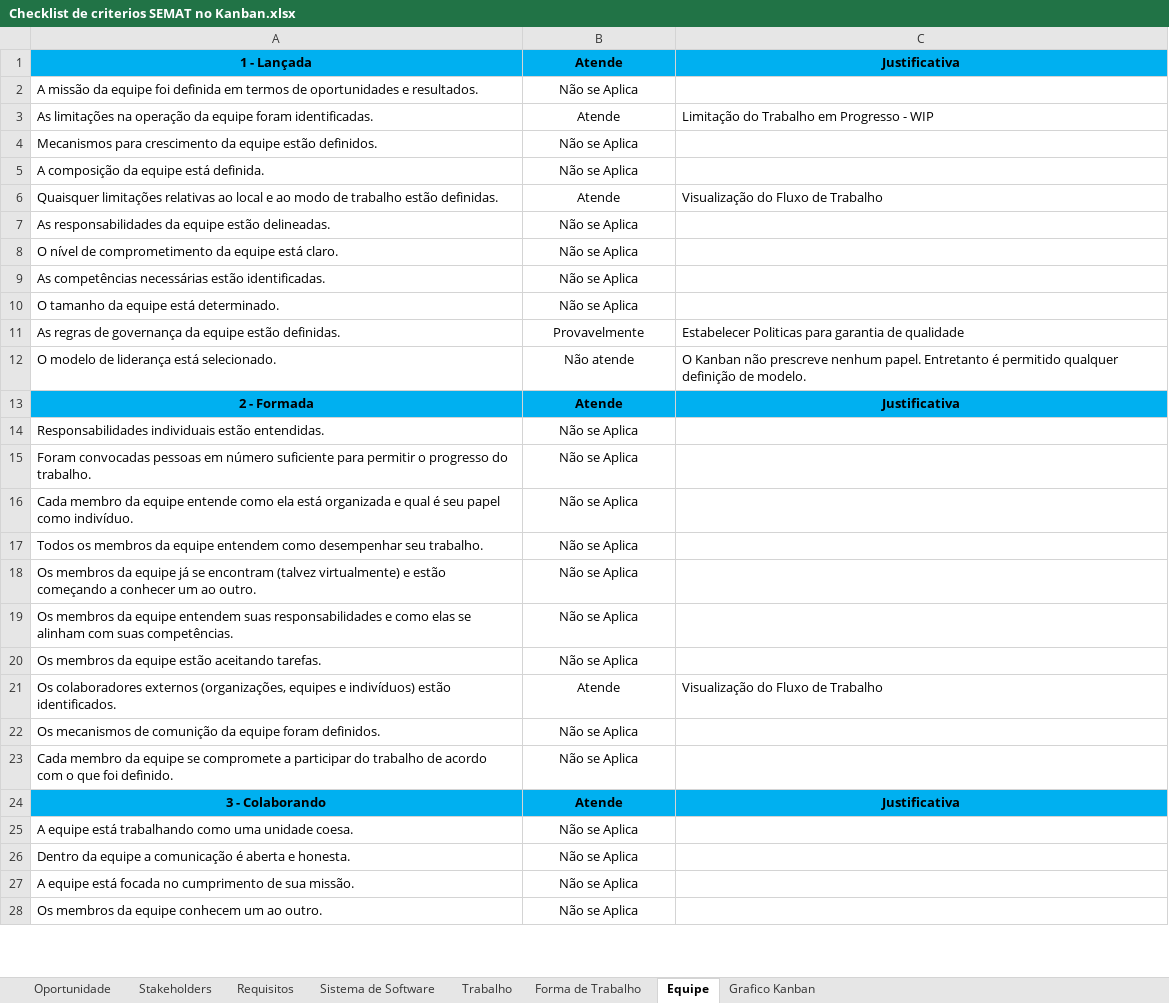
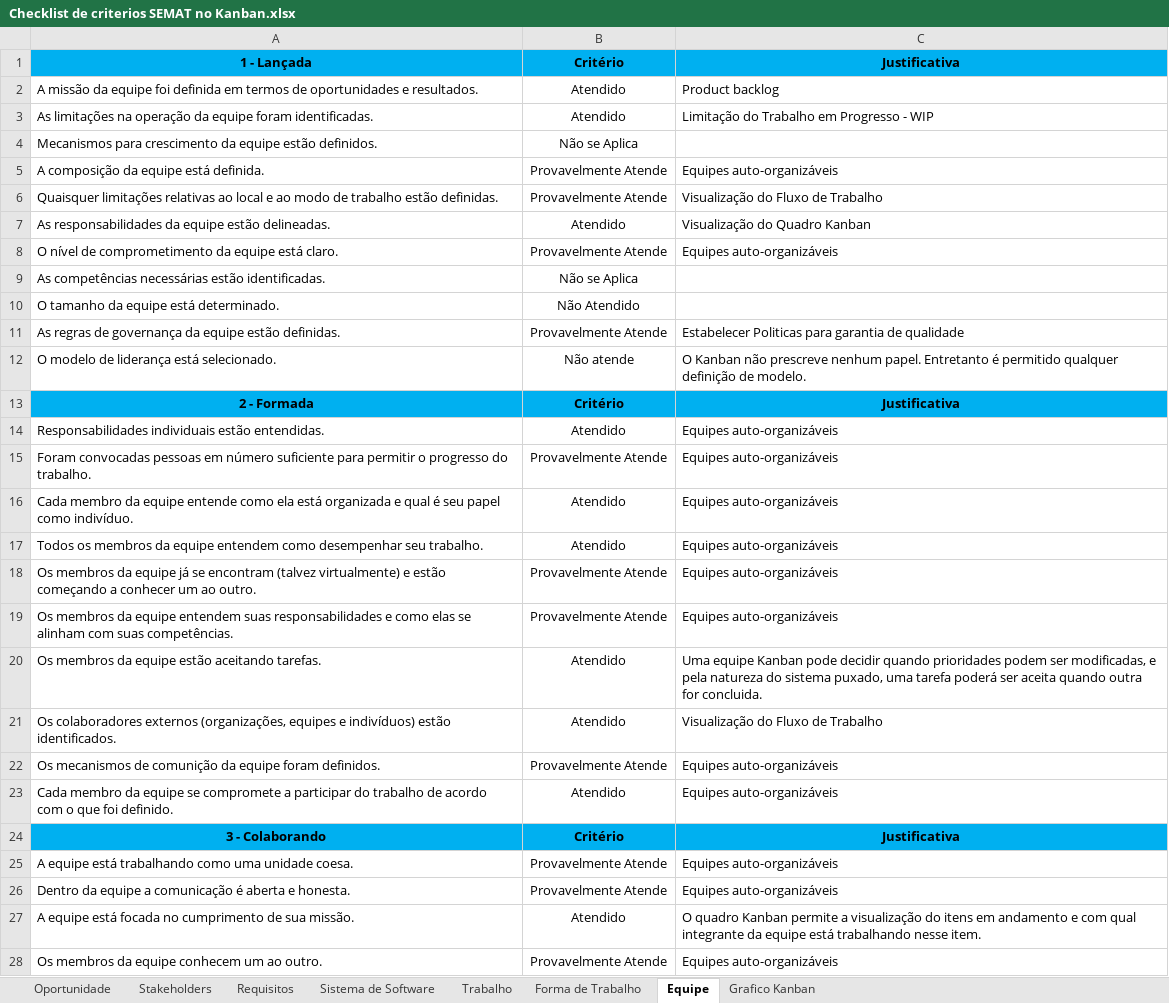
Before and after one commit to thalesoliveira/article-on-Semat, an Excel workbook: Checklist de criterios SEMAT no Kanban.xlsx, sheet Equipe, drawn as a sheet; only a part is shown; values as stored, in another font and other column widths than the file's, no borders; the diff covers the shown part only; the diff names each change by its address in the sheet, - before the commit and + after, or states it on an @@ line.

```diff
--- a/Checklist de criterios SEMAT no Kanban.xlsx (sheet Equipe)
+++ b/Checklist de criterios SEMAT no Kanban.xlsx (sheet Equipe)
-B1: Atende
+B1: Critério
-B2: Não se Aplica
+B2: Atendido
-C2: (empty)
+C2: Product backlog
-B3: Atende
+B3: Atendido
-B5: Não se Aplica
+B5: Provavelmente Atende
-C5: (empty)
+C5: Equipes auto-organizáveis
-B6: Atende
+B6: Provavelmente Atende
-B7: Não se Aplica
+B7: Atendido
-C7: (empty)
+C7: Visualização do Quadro Kanban
-B8: Não se Aplica
+B8: Provavelmente Atende
-C8: (empty)
+C8: Equipes auto-organizáveis
-B10: Não se Aplica
+B10: Não Atendido
-B11: Provavelmente
+B11: Provavelmente Atende
-B13: Atende
+B13: Critério
-B14: Não se Aplica
+B14: Atendido
-C14:C19: (empty)
+C14:C19: Equipes auto-organizáveis
-B15: Não se Aplica
+B15: Provavelmente Atende
-B16:B17: Não se Aplica
+B16:B17: Atendido
-B18:B19: Não se Aplica
+B18:B19: Provavelmente Atende
-B20: Não se Aplica
+B20: Atendido
-C20: (empty)
+C20: Uma equipe Kanban pode decidir quando prioridades podem ser modificadas, e pela natureza do sistema puxado, uma tarefa poderá ser aceita quando outra for concluida.
-B21: Atende
+B21: Atendido
-B22: Não se Aplica
+B22: Provavelmente Atende
-C22:C23: (empty)
+C22:C23: Equipes auto-organizáveis
-B23: Não se Aplica
+B23: Atendido
-B24: Atende
+B24: Critério
-B25:B26: Não se Aplica
+B25:B26: Provavelmente Atende
-C25:C26: (empty)
+C25:C26: Equipes auto-organizáveis
-B27: Não se Aplica
+B27: Atendido
-C27: (empty)
+C27: O quadro Kanban permite a visualização do itens em andamento e com qual integrante da equipe está trabalhando nesse item.
-B28: Não se Aplica
+B28: Provavelmente Atende
-C28: (empty)
+C28: Equipes auto-organizáveis
```
Also changed, not shown: 7 edited cells elsewhere in this sheet, sheet Grafico Kanban, sheet Trabalho, sheet Forma de Trabalho, sheet Requisitos, sheet Sistema de Software, sheet Stakeholders, 1 more sheet, formulas that keep their value, charts or pictures, Checklist de criterios SEMAT no Scrum.xlsx.
